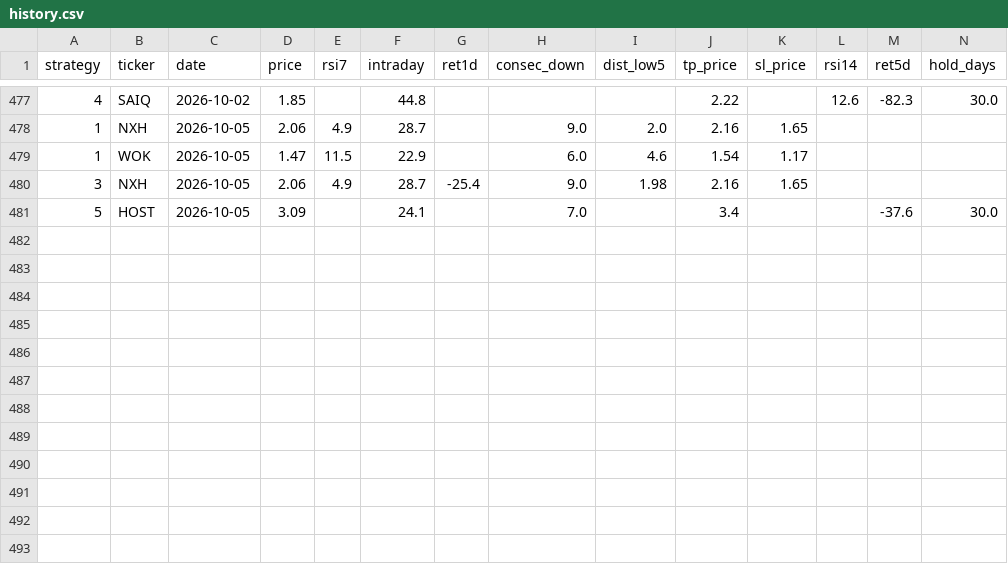
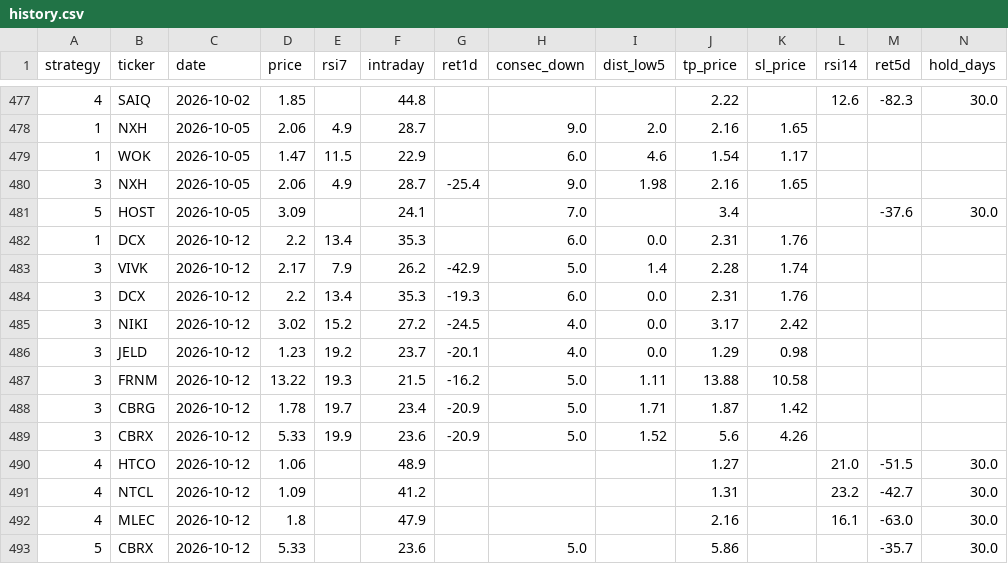
Before and after one commit to jayc950807/surge-scanner, a CSV file: data/history.csv, drawn as a sheet; only a part is shown, gaps mark what is left out; rows hold the shown columns only; the diff names each change by its address in the sheet, - before the commit and + after, or states it on an @@ line.

```diff
--- a/data/history.csv
+++ b/data/history.csv
+row 482: 1 | DCX | 2026-10-12 | 2.2 | 13.4 | 35.3 |  | 6.0 | 0.0 | 2.31 | 1.76
+row 483: 3 | VIVK | 2026-10-12 | 2.17 | 7.9 | 26.2 | -42.9 | 5.0 | 1.4 | 2.28 | 1.74
+row 484: 3 | DCX | 2026-10-12 | 2.2 | 13.4 | 35.3 | -19.3 | 6.0 | 0.0 | 2.31 | 1.76
+row 485: 3 | NIKI | 2026-10-12 | 3.02 | 15.2 | 27.2 | -24.5 | 4.0 | 0.0 | 3.17 | 2.42
+row 486: 3 | JELD | 2026-10-12 | 1.23 | 19.2 | 23.7 | -20.1 | 4.0 | 0.0 | 1.29 | 0.98
+row 487: 3 | FRNM | 2026-10-12 | 13.22 | 19.3 | 21.5 | -16.2 | 5.0 | 1.11 | 13.88 | 10.58
+row 488: 3 | CBRG | 2026-10-12 | 1.78 | 19.7 | 23.4 | -20.9 | 5.0 | 1.71 | 1.87 | 1.42
+row 489: 3 | CBRX | 2026-10-12 | 5.33 | 19.9 | 23.6 | -20.9 | 5.0 | 1.52 | 5.6 | 4.26
+row 490: 4 | HTCO | 2026-10-12 | 1.06 |  | 48.9 |  |  |  | 1.27 |  | 21.0 | -51.5 | 30.0
+row 491: 4 | NTCL | 2026-10-12 | 1.09 |  | 41.2 |  |  |  | 1.31 |  | 23.2 | -42.7 | 30.0
+row 492: 4 | MLEC | 2026-10-12 | 1.8 |  | 47.9 |  |  |  | 2.16 |  | 16.1 | -63.0 | 30.0
+row 493: 5 | CBRX | 2026-10-12 | 5.33 |  | 23.6 |  | 5.0 |  | 5.86 |  |  | -35.7 | 30.0
```
Also changed, not shown: data/open_positions.csv, 3 other files.
